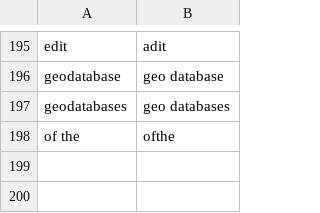
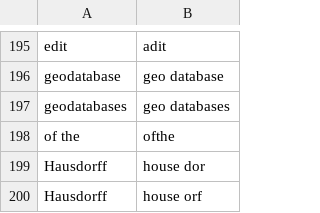
Before and after one commit to geobarry/talon-community, a CSV file: settings/words_to_replace.csv, drawn as a sheet; only a part is shown, gaps mark what is left out; the diff names each change by its address in the sheet, - before the commit and + after, or states it on an @@ line.

```diff
--- a/settings/words_to_replace.csv
+++ b/settings/words_to_replace.csv
+row 199: Hausdorff | house dor
+row 200: Hausdorff | house orf
```
Also changed, not shown: settings/abbreviations.csv, 1 other file.
